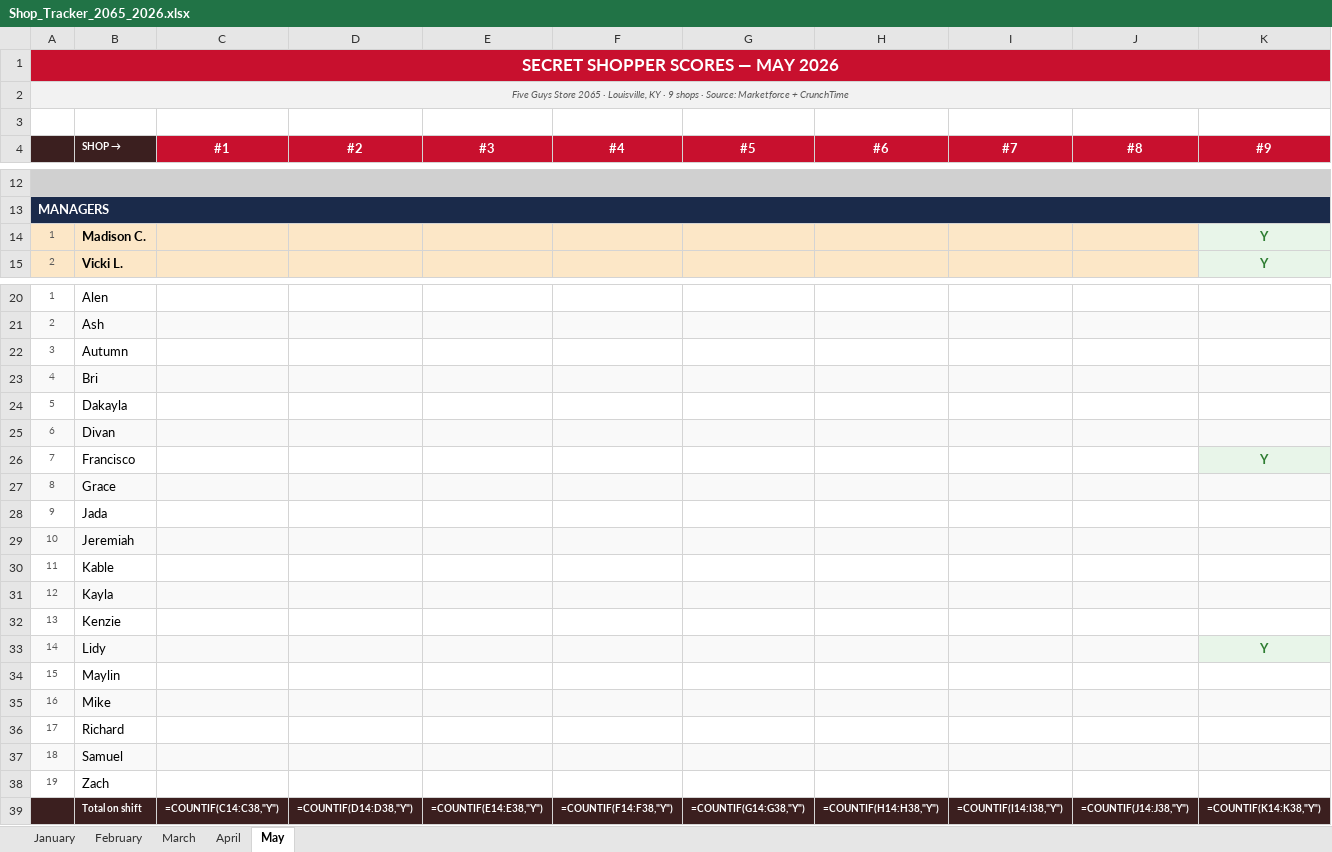
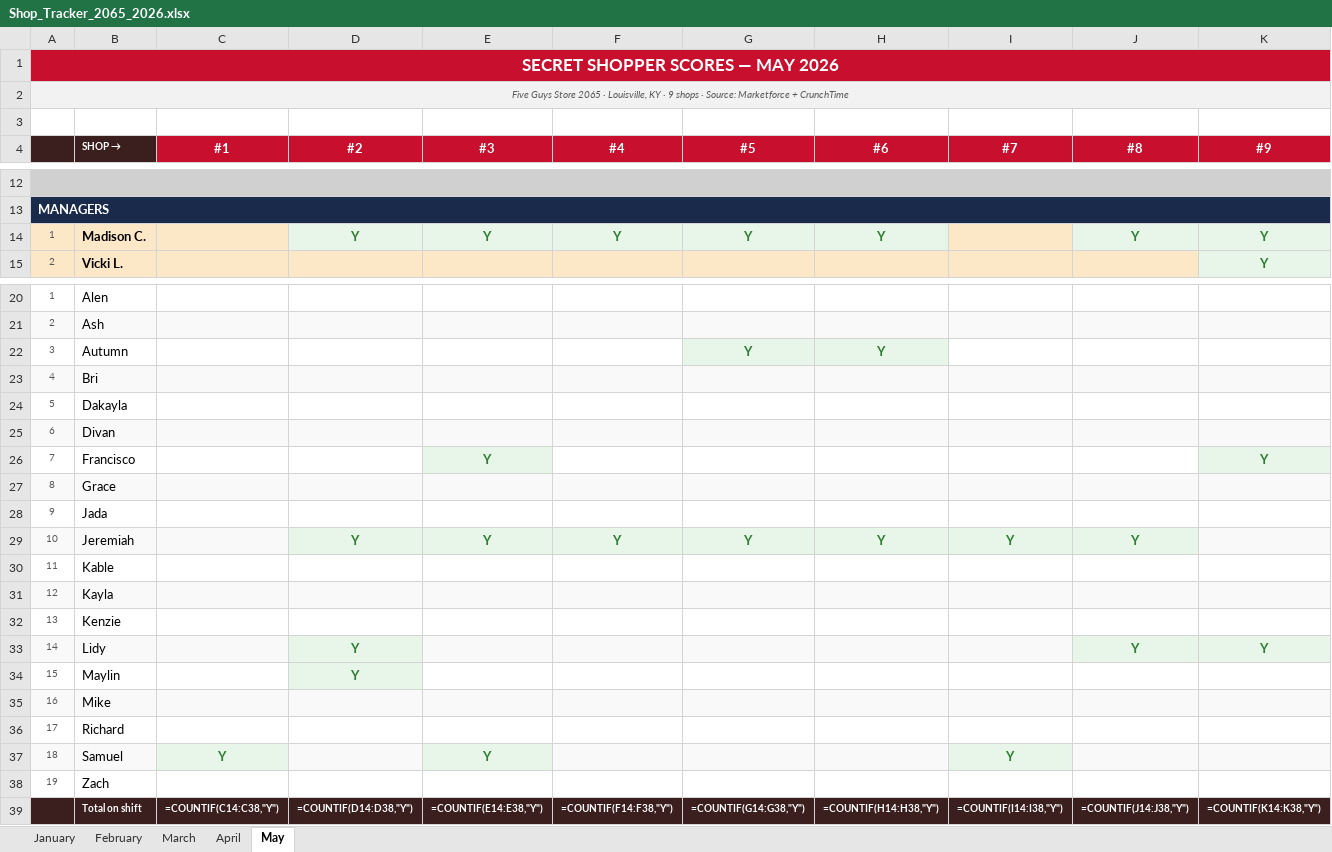
Before and after one commit to bobbycline2000/fiveguys-dashboard, an Excel workbook: Shop_Tracker_2065_2026.xlsx, sheet May, drawn as a sheet; only a part is shown, gaps mark what is left out; values as stored, in another font and other column widths than the file's, no borders; formulas without a stored value are shown as written; the diff names each change by its address in the sheet, - before the commit and + after, or states it on an @@ line.

```diff
--- a/Shop_Tracker_2065_2026.xlsx (sheet May)
+++ b/Shop_Tracker_2065_2026.xlsx (sheet May)
-D14 (#2): (empty)
+D14 (#2): Y
-D14:H14 fill: #FCE7C7
+D14:H14 fill: #E8F5E9
-E14 (#3): (empty)
+E14 (#3): Y
-F14 (#4): (empty)
+F14 (#4): Y
-G14 (#5): (empty)
+G14 (#5): Y
-H14 (#6): (empty)
+H14 (#6): Y
-J14 (#8): (empty)
+J14 (#8): Y
-J14 fill: #FCE7C7
+J14 fill: #E8F5E9
-G22 (#5): (empty)
+G22 (#5): Y
-G22:H22 fill: none
+G22:H22 fill: #E8F5E9
-H22 (#6): (empty)
+H22 (#6): Y
-E26 (#3): (empty)
+E26 (#3): Y
-E26 fill: none
+E26 fill: #E8F5E9
-D29 (#2): (empty)
+D29 (#2): Y
-E29 (#3): (empty)
+E29 (#3): Y
-F29 (#4): (empty)
+F29 (#4): Y
-G29 (#5): (empty)
+G29 (#5): Y
-H29 (#6): (empty)
+H29 (#6): Y
-I29 (#7): (empty)
+I29 (#7): Y
-J29 (#8): (empty)
+J29 (#8): Y
-D33:D34 (#2): (empty)
+D33:D34 (#2): Y
-J33 (#8): (empty)
+J33 (#8): Y
-D34 fill: none
+D34 fill: #E8F5E9
-C37 (#1): (empty)
+C37 (#1): Y
-E37 (#3): (empty)
+E37 (#3): Y
-I37 (#7): (empty)
+I37 (#7): Y
```
Also changed, not shown: sheet January, sheet April, sheet March, sheet February, 5 other files.
